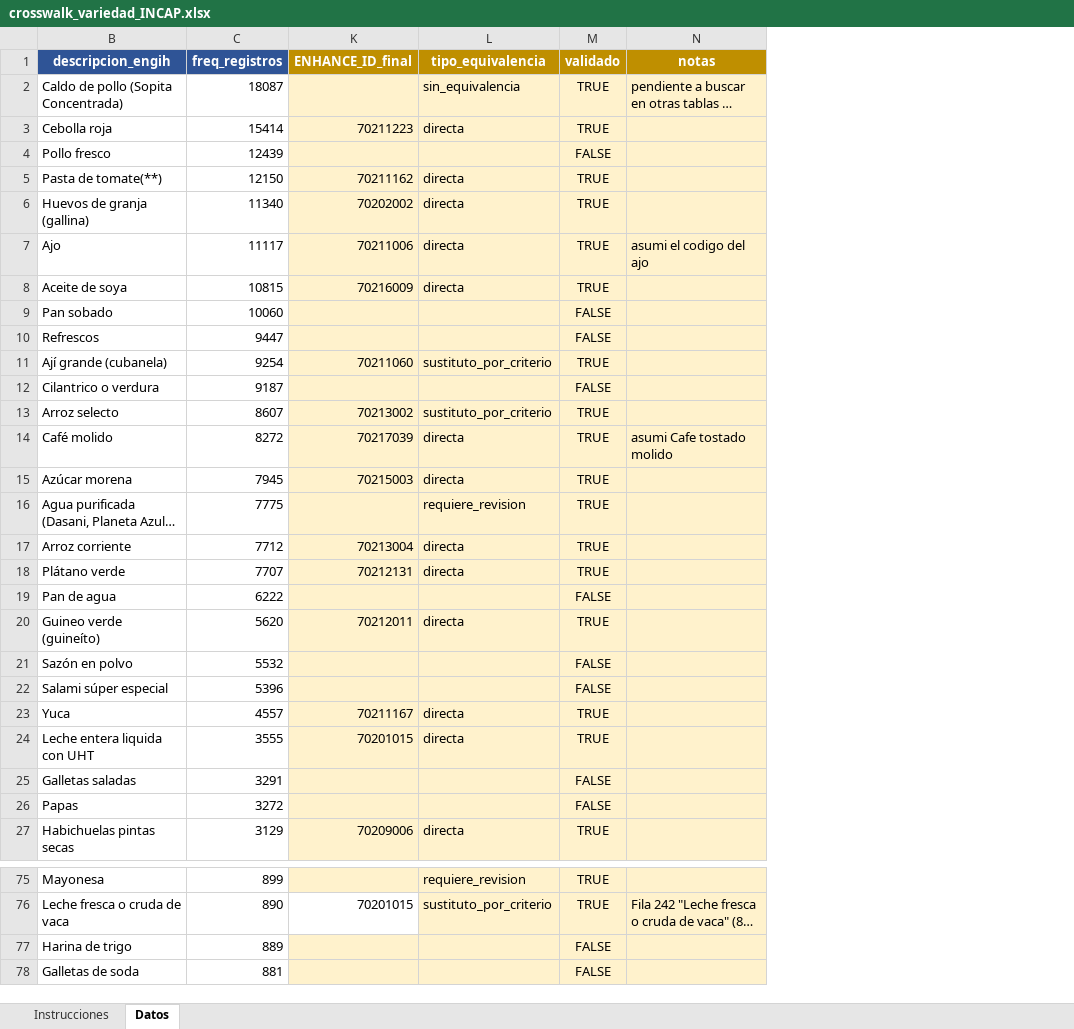
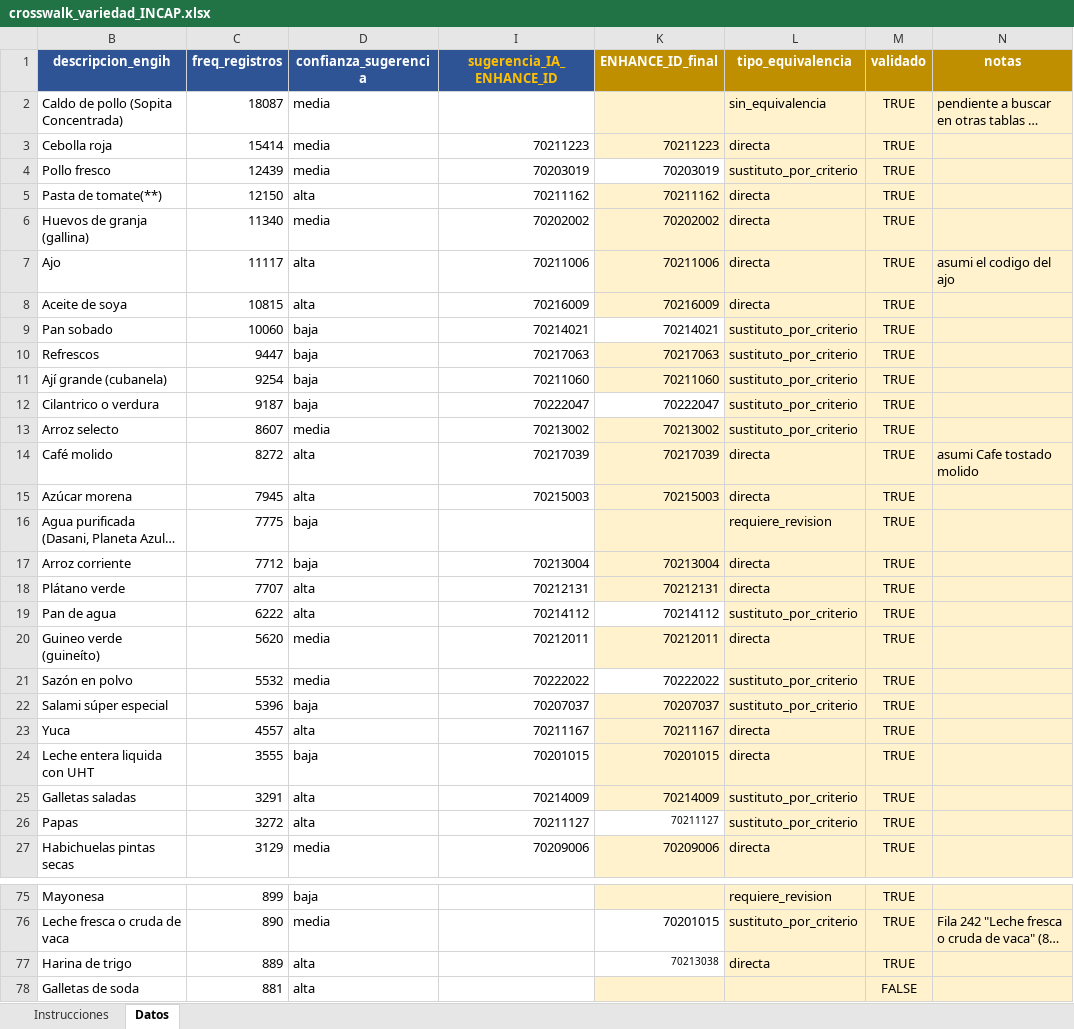
Before and after one commit to maicel1978/analisis_ENGIH2018, an Excel workbook: data/raw/crosswalk_variedad_INCAP.xlsx, sheet Datos, drawn as a sheet; only a part is shown, gaps mark what is left out; long unchanged cells end in …; values as stored, in another font and other column widths than the file's, no borders; conditional formats not drawn; the diff covers the shown part only; the diff names each change by its address in the sheet, - before the commit and + after, or states it on an @@ line.

Commit message:
Actualizacion de la vision de cobertura de alimentos en crosswalk_variedad_INCAP.xlsx  4 pm 24/08/2016.md

```diff
--- a/data/raw/crosswalk_variedad_INCAP.xlsx (sheet Datos)
+++ b/data/raw/crosswalk_variedad_INCAP.xlsx (sheet Datos)
@@ column D (confianza_sugerencia) unhidden, rows 2-27: media | media | media | alta | media | alta | alta | baja | baja | baja | baja | media | alta | alta | baja | baja | alta | alta | media | media | baja | alta | baja | alta | alta | media; rows 75-78: baja | media | alta | alta @@
@@ column I (sugerencia_IA_ENHANCE_ID) unhidden, rows 3-27: 70211223 | 70203019 | 70211162 | 70202002 | 70211006 | 70216009 | 70214021 | 70217063 | 70211060 | 70222047 | 70213002 | 70217039 | 70215003 |  | 70213004 | 70212131 | 70214112 | 70212011 | 70222022 | 70207037 | 70211167 | 70201015 | 70214009 | 70211127 | 70209006 @@
-K4 (ENHANCE_ID_final): (empty)
+K4 (ENHANCE_ID_final): 70203019
-K4 fill: #FFF2CC
+K4 fill: none
-L4 (tipo_equivalencia): (empty)
+L4 (tipo_equivalencia): sustituto_por_criterio
-M4 (validado): FALSE
+M4 (validado): TRUE
-K9 (ENHANCE_ID_final): (empty)
+K9 (ENHANCE_ID_final): 70214021
-K9 fill: #FFF2CC
+K9 fill: none
-L9:L10 (tipo_equivalencia): (empty)
+L9:L10 (tipo_equivalencia): sustituto_por_criterio
-M9:M10 (validado): FALSE
+M9:M10 (validado): TRUE
-K10 (ENHANCE_ID_final): (empty)
+K10 (ENHANCE_ID_final): 70217063
-K12 (ENHANCE_ID_final): (empty)
+K12 (ENHANCE_ID_final): 70222047
-K12 fill: #FFF2CC
+K12 fill: none
-L12 (tipo_equivalencia): (empty)
+L12 (tipo_equivalencia): sustituto_por_criterio
-M12 (validado): FALSE
+M12 (validado): TRUE
-K19 (ENHANCE_ID_final): (empty)
+K19 (ENHANCE_ID_final): 70214112
-K19 fill: #FFF2CC
+K19 fill: none
-L19 (tipo_equivalencia): (empty)
+L19 (tipo_equivalencia): sustituto_por_criterio
-M19 (validado): FALSE
+M19 (validado): TRUE
-K21 (ENHANCE_ID_final): (empty)
+K21 (ENHANCE_ID_final): 70222022
-K21 fill: #FFF2CC
+K21 fill: none
-L21:L22 (tipo_equivalencia): (empty)
+L21:L22 (tipo_equivalencia): sustituto_por_criterio
-M21:M22 (validado): FALSE
+M21:M22 (validado): TRUE
-K22 (ENHANCE_ID_final): (empty)
+K22 (ENHANCE_ID_final): 70207037
-K25 (ENHANCE_ID_final): (empty)
+K25 (ENHANCE_ID_final): 70214009
-L25:L26 (tipo_equivalencia): (empty)
+L25:L26 (tipo_equivalencia): sustituto_por_criterio
-M25:M26 (validado): FALSE
+M25:M26 (validado): TRUE
-K26 (ENHANCE_ID_final): (empty)
+K26 (ENHANCE_ID_final): 70211127
-K26 fill: #FFF2CC
+K26 fill: none
-K77 (ENHANCE_ID_final): (empty)
+K77 (ENHANCE_ID_final): 70213038
-K77 fill: #FFF2CC
+K77 fill: none
-L77 (tipo_equivalencia): (empty)
+L77 (tipo_equivalencia): directa
-M77 (validado): FALSE
+M77 (validado): TRUE
```
Also changed, not shown: 11 edited cells and cell formats elsewhere in this sheet.
